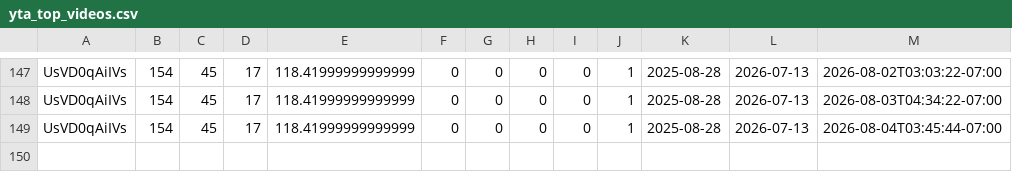
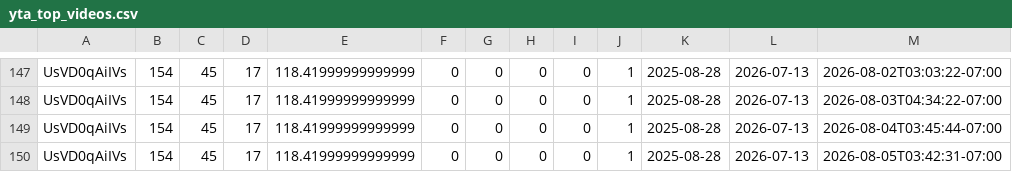
Before and after one commit to zeafang/kepilot-youtube_channel, a CSV file: yta_outputs/yta_top_videos.csv, drawn as a sheet; only a part is shown, gaps mark what is left out.

```diff
--- a/yta_outputs/yta_top_videos.csv
+++ b/yta_outputs/yta_top_videos.csv
@@ -149 +149,2 @@ UsVD0qAiIVs,154,45,17,118.41999999999999,0,0,0,0,1,2025-08-28,2026-07-13,2026-08
 UsVD0qAiIVs,154,45,17,118.41999999999999,0,0,0,0,1,2025-08-28,2026-07-13,2026-08-04T03:45:44-07:00
+UsVD0qAiIVs,154,45,17,118.41999999999999,0,0,0,0,1,2025-08-28,2026-07-13,2026-08-05T03:42:31-07:00
```
Also changed, not shown: yta_outputs/yta_daily_trend.csv, yta_outputs/yta_traffic_sources.csv.
